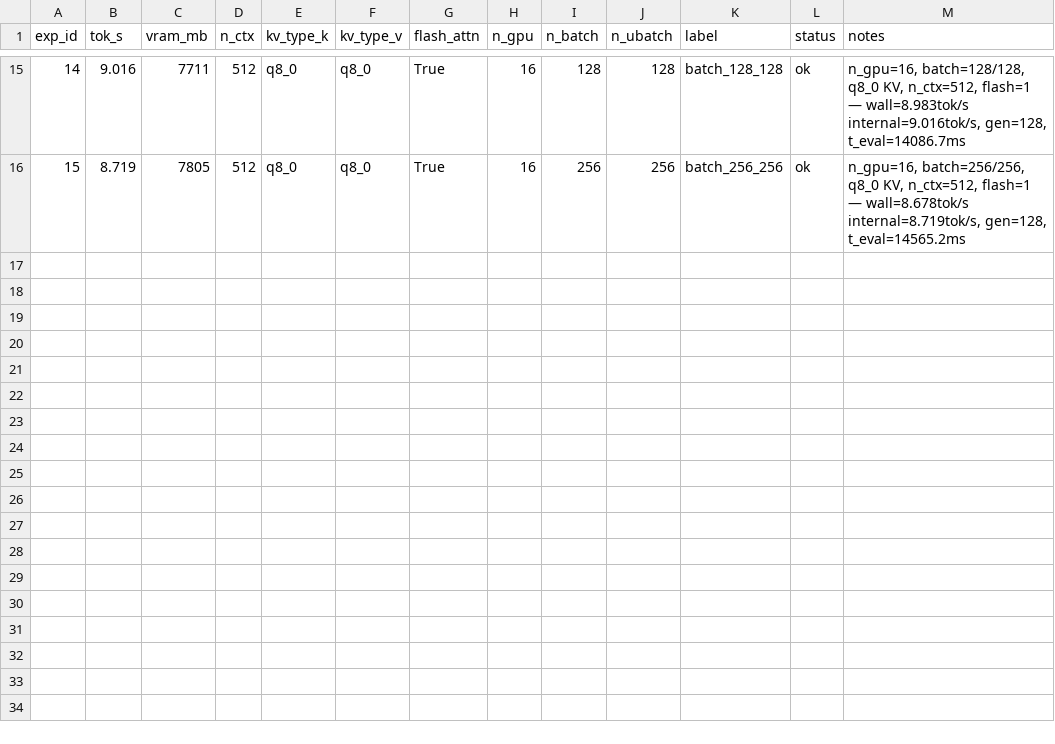
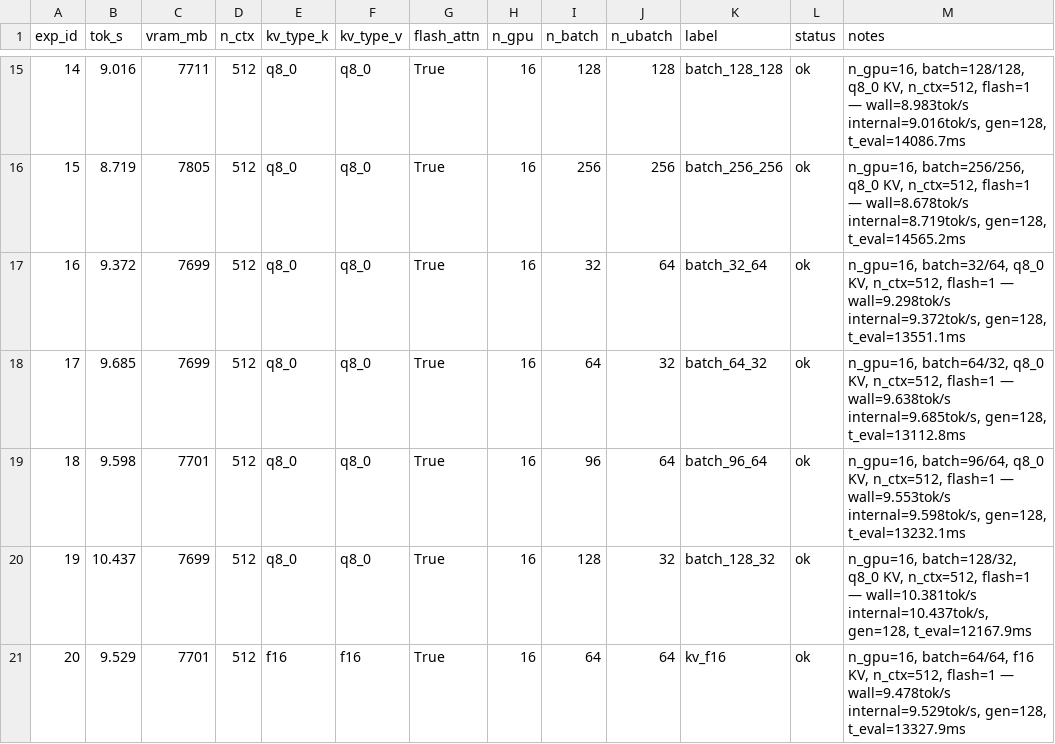
Before and after one commit to AlexChen31337/qwen35-moe-offload, a TSV file: results_phase6.tsv, drawn as a sheet; only a part is shown, gaps mark what is left out; the diff names each change by its address in the sheet, - before the commit and + after, or states it on an @@ line.

Commit message:
phase6: exp 6-20 — best=10.437 tok/s

```diff
--- a/results_phase6.tsv
+++ b/results_phase6.tsv
+row 17: 16 | 9.372 | 7699 | 512 | q8_0 | q8_0 | True | 16 | 32 | 64 | batch_32_64 | ok | n_gpu=16, batch=32/64, q8_0 KV, n_ctx=512, flash=1 — wall=9.298tok/s internal=9.372tok/s, gen=128, t_eval=13551.1ms
+row 18: 17 | 9.685 | 7699 | 512 | q8_0 | q8_0 | True | 16 | 64 | 32 | batch_64_32 | ok | n_gpu=16, batch=64/32, q8_0 KV, n_ctx=512, flash=1 — wall=9.638tok/s internal=9.685tok/s, gen=128, t_eval=13112.8ms
+row 19: 18 | 9.598 | 7701 | 512 | q8_0 | q8_0 | True | 16 | 96 | 64 | batch_96_64 | ok | n_gpu=16, batch=96/64, q8_0 KV, n_ctx=512, flash=1 — wall=9.553tok/s internal=9.598tok/s, gen=128, t_eval=13232.1ms
+row 20: 19 | 10.437 | 7699 | 512 | q8_0 | q8_0 | True | 16 | 128 | 32 | batch_128_32 | ok | n_gpu=16, batch=128/32, q8_0 KV, n_ctx=512, flash=1 — wall=10.381tok/s internal=10.437tok/s, gen=128, t_eval=12167.9ms
+row 21: 20 | 9.529 | 7701 | 512 | f16 | f16 | True | 16 | 64 | 64 | kv_f16 | ok | n_gpu=16, batch=64/64, f16 KV, n_ctx=512, flash=1 — wall=9.478tok/s internal=9.529tok/s, gen=128, t_eval=13327.9ms
```
